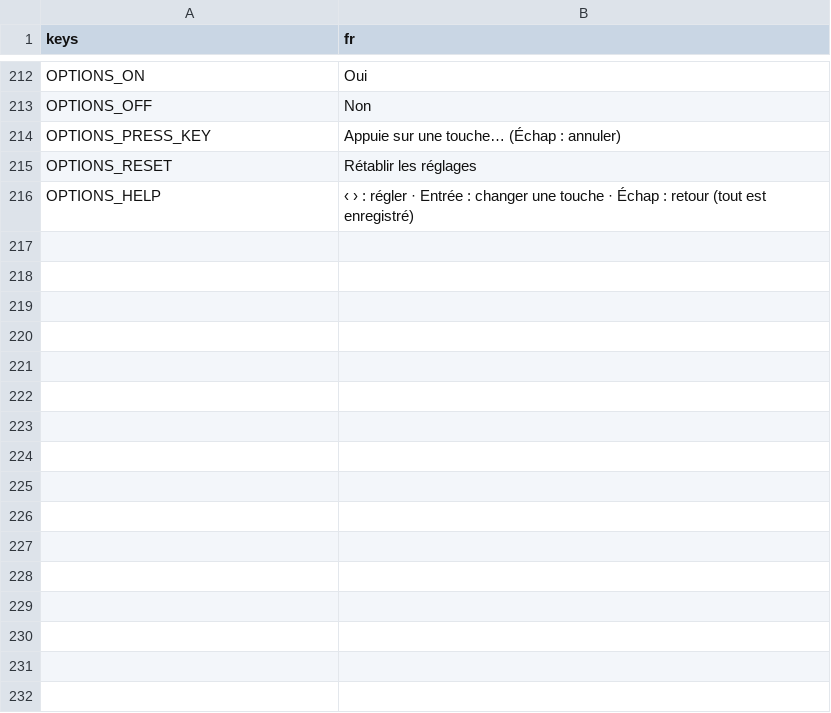
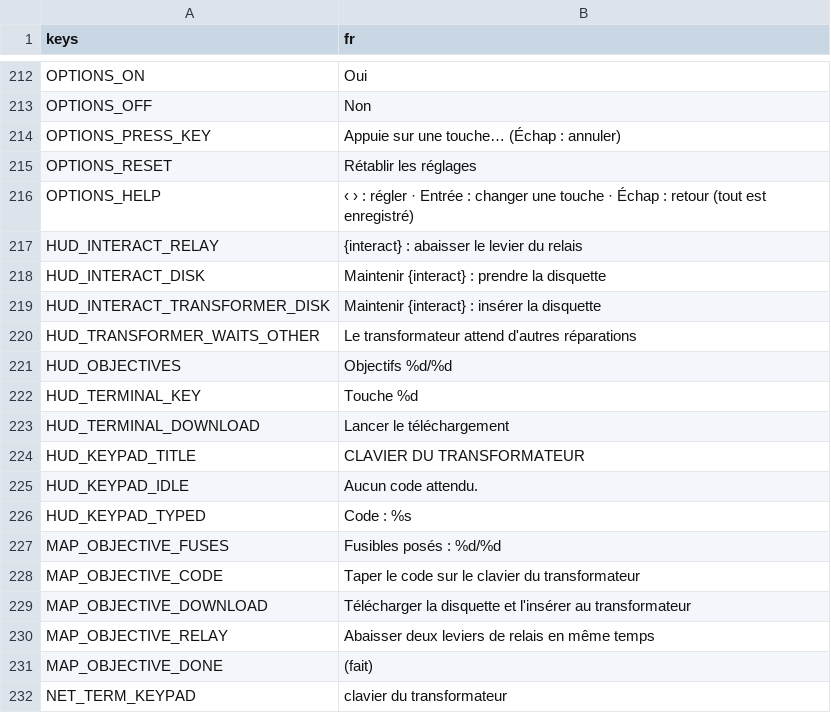
Before and after one commit to retardAFK/echo, a CSV file: game/i18n/strings.csv, drawn as a sheet; only a part is shown, gaps mark what is left out.

```diff
--- a/game/i18n/strings.csv
+++ b/game/i18n/strings.csv
@@ -216 +216,17 @@ OPTIONS_RESET,Rétablir les réglages
 OPTIONS_HELP,‹ › : régler · Entrée : changer une touche · Échap : retour (tout est enregistré)
+HUD_INTERACT_RELAY,{interact} : abaisser le levier du relais
+HUD_INTERACT_DISK,Maintenir {interact} : prendre la disquette
+HUD_INTERACT_TRANSFORMER_DISK,Maintenir {interact} : insérer la disquette
+HUD_TRANSFORMER_WAITS_OTHER,Le transformateur attend d'autres réparations
+HUD_OBJECTIVES,Objectifs %d/%d
+HUD_TERMINAL_KEY,Touche %d
+HUD_TERMINAL_DOWNLOAD,Lancer le téléchargement
+HUD_KEYPAD_TITLE,CLAVIER DU TRANSFORMATEUR
+HUD_KEYPAD_IDLE,Aucun code attendu.
+HUD_KEYPAD_TYPED,Code : %s
+MAP_OBJECTIVE_FUSES,Fusibles posés : %d/%d
+MAP_OBJECTIVE_CODE,Taper le code sur le clavier du transformateur
+MAP_OBJECTIVE_DOWNLOAD,Télécharger la disquette et l'insérer au transformateur
+MAP_OBJECTIVE_RELAY,Abaisser deux leviers de relais en même temps
+MAP_OBJECTIVE_DONE,(fait)
+NET_TERM_KEYPAD,clavier du transformateur
```
Also changed, not shown: 33 other files.
